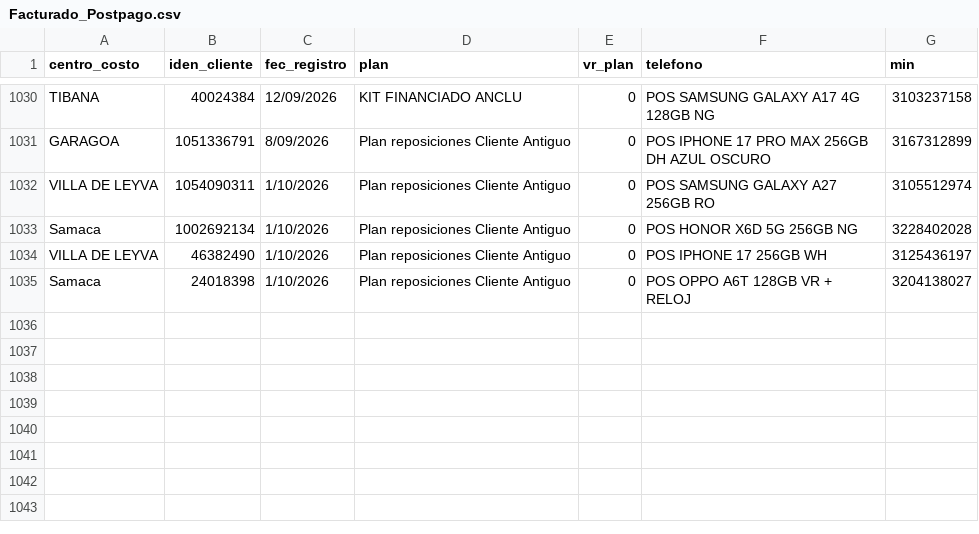
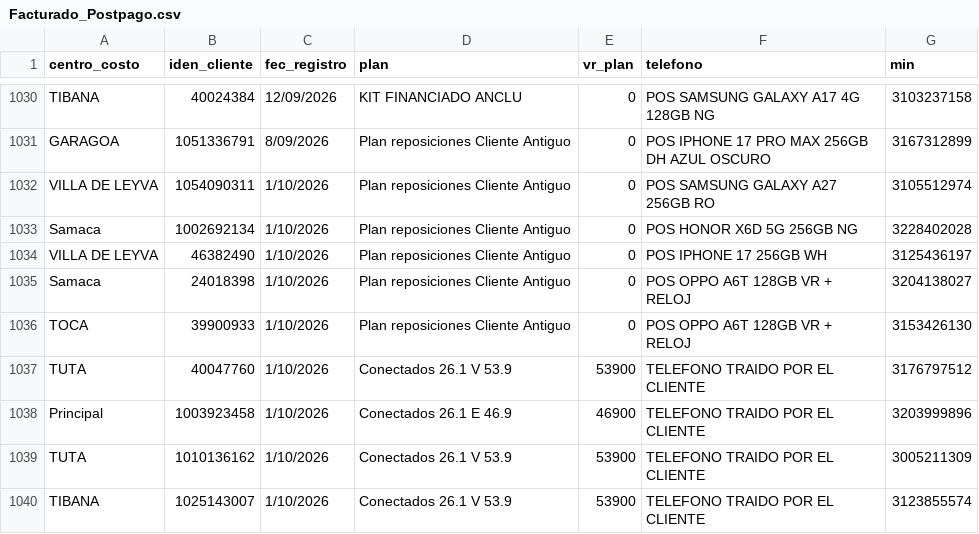
Before and after one commit to lubernu/prueba, a CSV file: Facturado_Postpago.csv, drawn as a sheet; only a part is shown, gaps mark what is left out; the diff names each change by its address in the sheet, - before the commit and + after, or states it on an @@ line.

Commit message:
Actualización automática: Facturado_Postpago.csv

```diff
--- a/Facturado_Postpago.csv
+++ b/Facturado_Postpago.csv
+row 1036: TOCA | 39900933 | 1/10/2026 | Plan reposiciones Cliente Antiguo | 0 | POS OPPO A6T 128GB VR + RELOJ | 3153426130
+row 1037: TUTA | 40047760 | 1/10/2026 | Conectados 26.1 V 53.9 | 53900 | TELEFONO TRAIDO POR EL CLIENTE | 3176797512
+row 1038: Principal | 1003923458 | 1/10/2026 | Conectados 26.1 E 46.9 | 46900 | TELEFONO TRAIDO POR EL CLIENTE | 3203999896
+row 1039: TUTA | 1010136162 | 1/10/2026 | Conectados 26.1 V 53.9 | 53900 | TELEFONO TRAIDO POR EL CLIENTE | 3005211309
+row 1040: TIBANA | 1025143007 | 1/10/2026 | Conectados 26.1 V 53.9 | 53900 | TELEFONO TRAIDO POR EL CLIENTE | 3123855574
```
